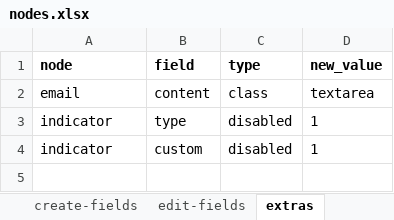
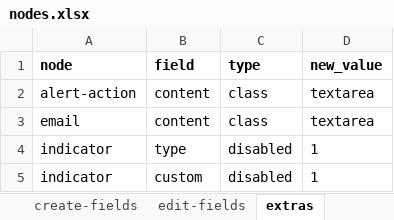
Before and after one commit to solunes/master, an Excel workbook: src/nodes.xlsx, sheet extras, drawn as a sheet; values as stored, in another font and other column widths than the file's, no borders; the diff names each change by its address in the sheet, - before the commit and + after, or states it on an @@ line.

```diff
--- a/src/nodes.xlsx (sheet extras)
+++ b/src/nodes.xlsx (sheet extras)
+row 2: alert-action | content | class | textarea
```
Also changed, not shown: sheet edit-fields, 26 other files.
